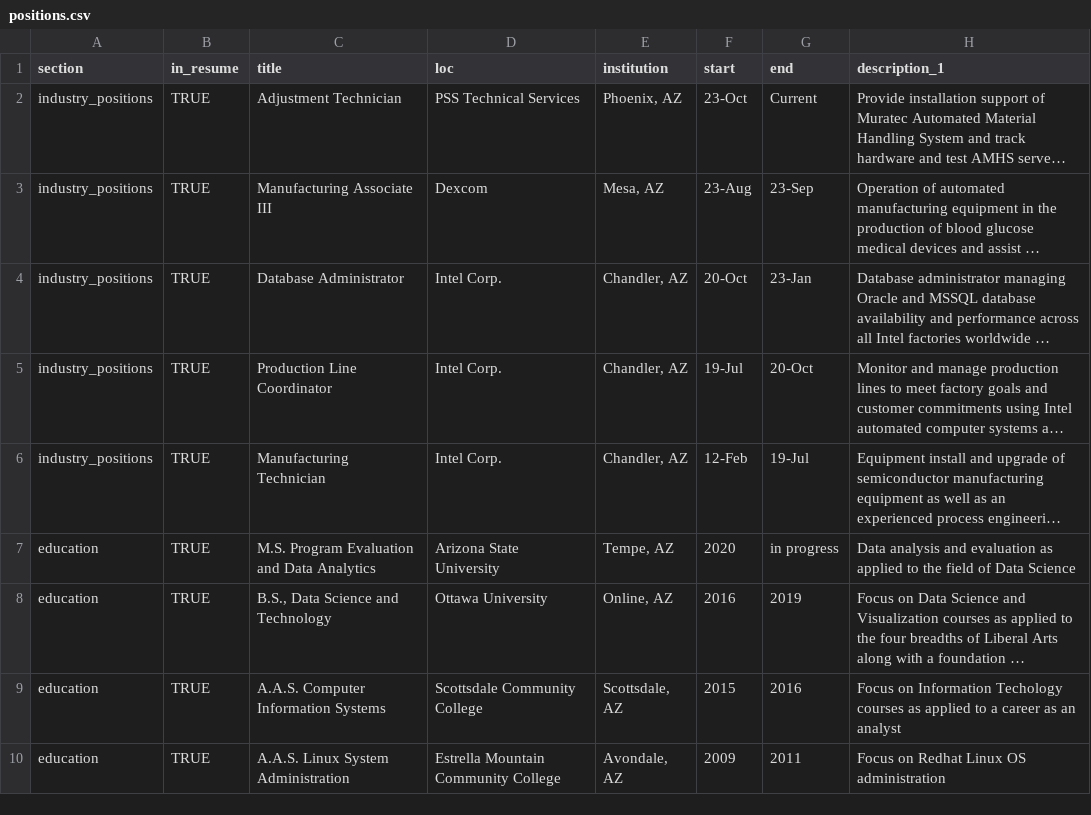
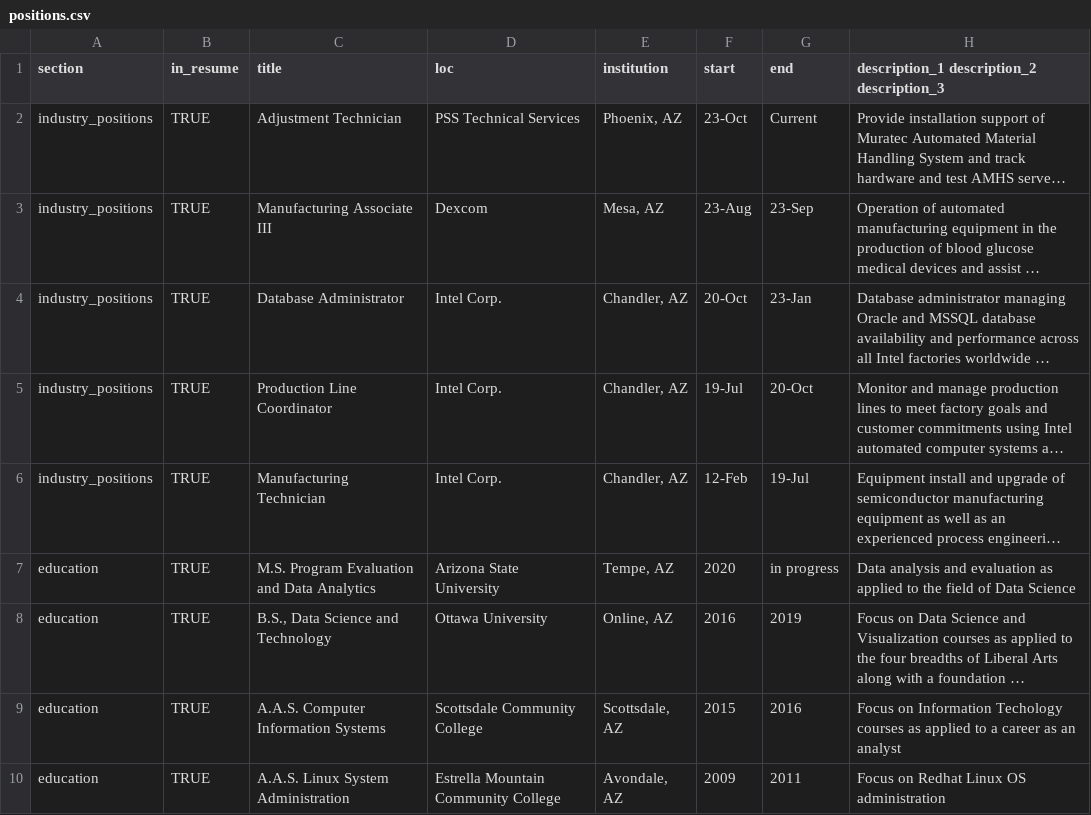
Before and after one commit to scribenaz/Resume, a CSV file: positions.csv, drawn as a sheet; long unchanged cells end in …; the diff names each change by its address in the sheet, - before the commit and + after, or states it on an @@ line.

Commit message:
Update positions.csv

```diff
--- a/positions.csv
+++ b/positions.csv
-H1: description_1
+H1: description_1 description_2 description_3
```
